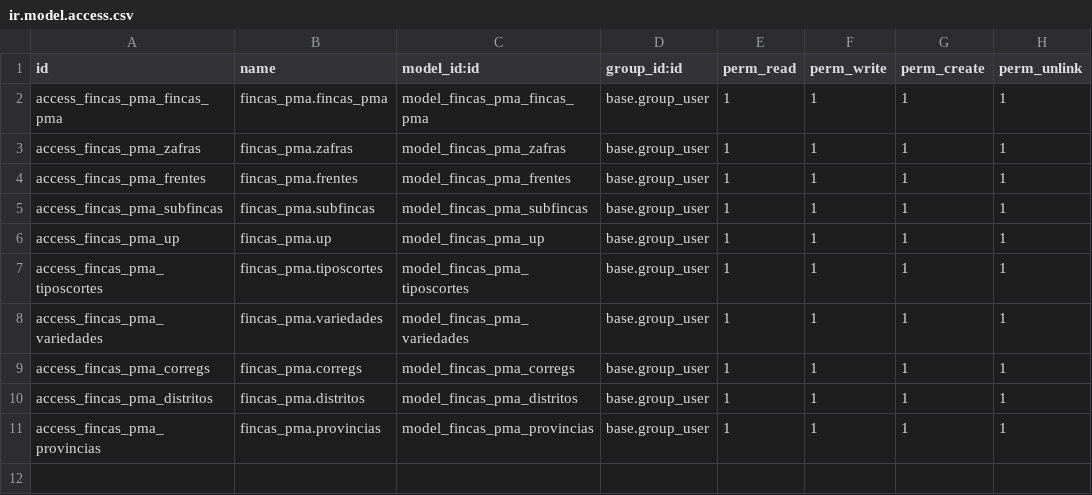
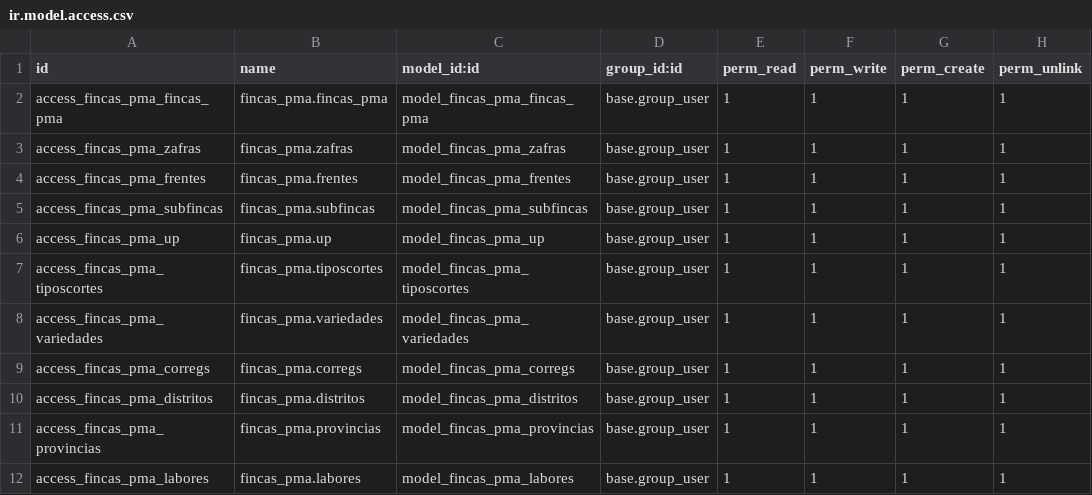
Before and after one commit to ALCONSOFT/fincas_pma, a CSV file: security/ir.model.access.csv, drawn as a sheet.

Commit message:
20201114 - Labores
Se agrego el modelo de Labores con us vistas y menu

```diff
--- a/security/ir.model.access.csv
+++ b/security/ir.model.access.csv
@@ -11 +11,2 @@ access_fincas_pma_distritos,fincas_pma.distritos,model_fincas_pma_distritos,base
 access_fincas_pma_provincias,fincas_pma.provincias,model_fincas_pma_provincias,base.group_user,1,1,1,1
+access_fincas_pma_labores,fincas_pma.labores,model_fincas_pma_labores,base.group_user,1,1,1,1
```
Also changed, not shown: 5 other files.
